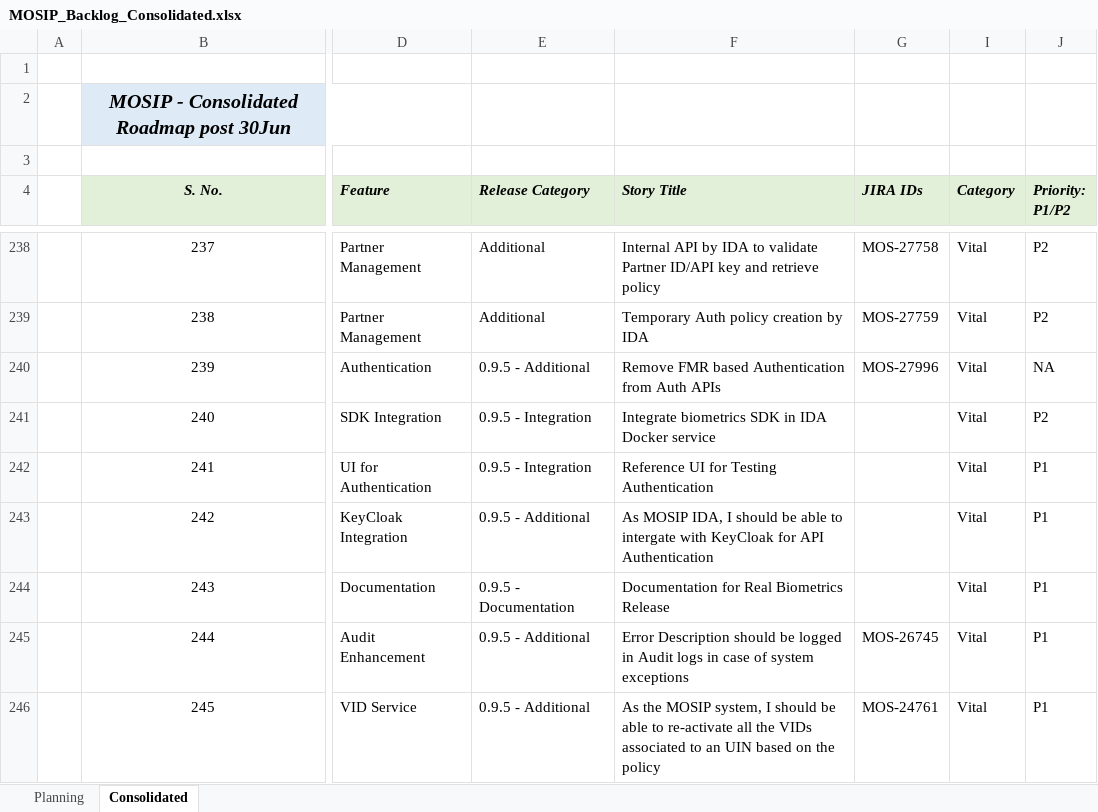
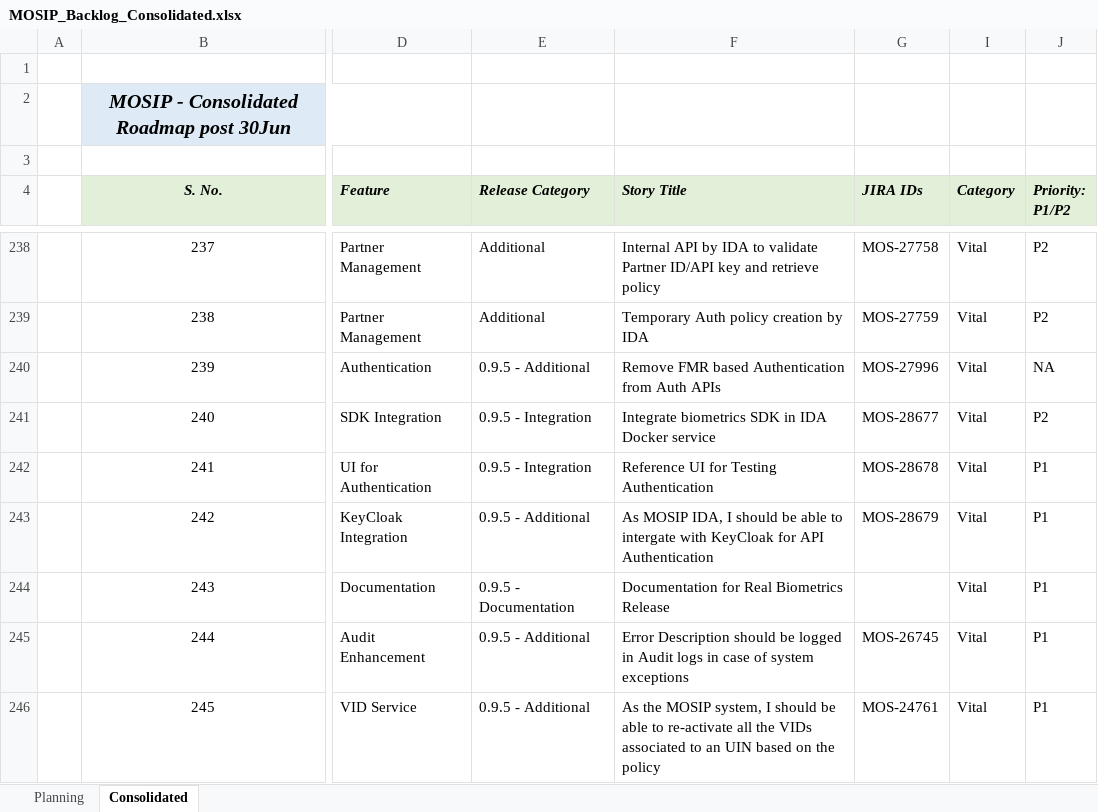
Before and after one commit to ssenmosip/mosip-temp-documentation, an Excel workbook: _files/requirements/MOSIP_Backlog_Consolidated.xlsx, sheet Consolidated, drawn as a sheet; only a part is shown, gaps mark what is left out; values as stored, in another font and other column widths than the file's, no borders; the diff covers the shown part only; the diff names each change by its address in the sheet, - before the commit and + after, or states it on an @@ line.

```diff
--- a/_files/requirements/MOSIP_Backlog_Consolidated.xlsx (sheet Consolidated)
+++ b/_files/requirements/MOSIP_Backlog_Consolidated.xlsx (sheet Consolidated)
-G241 (JIRA IDs): (empty)
+G241 (JIRA IDs): MOS-28677
-G242 (JIRA IDs): (empty)
+G242 (JIRA IDs): MOS-28678
-G243 (JIRA IDs): (empty)
+G243 (JIRA IDs): MOS-28679
```
Also changed, not shown: 15 edited cells elsewhere in this sheet.
